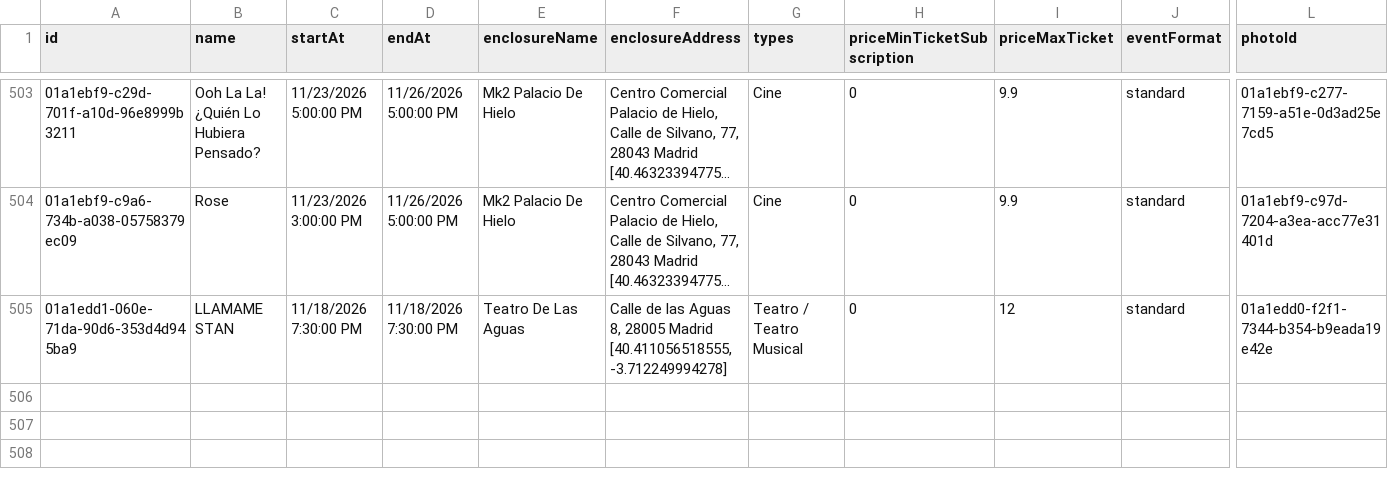
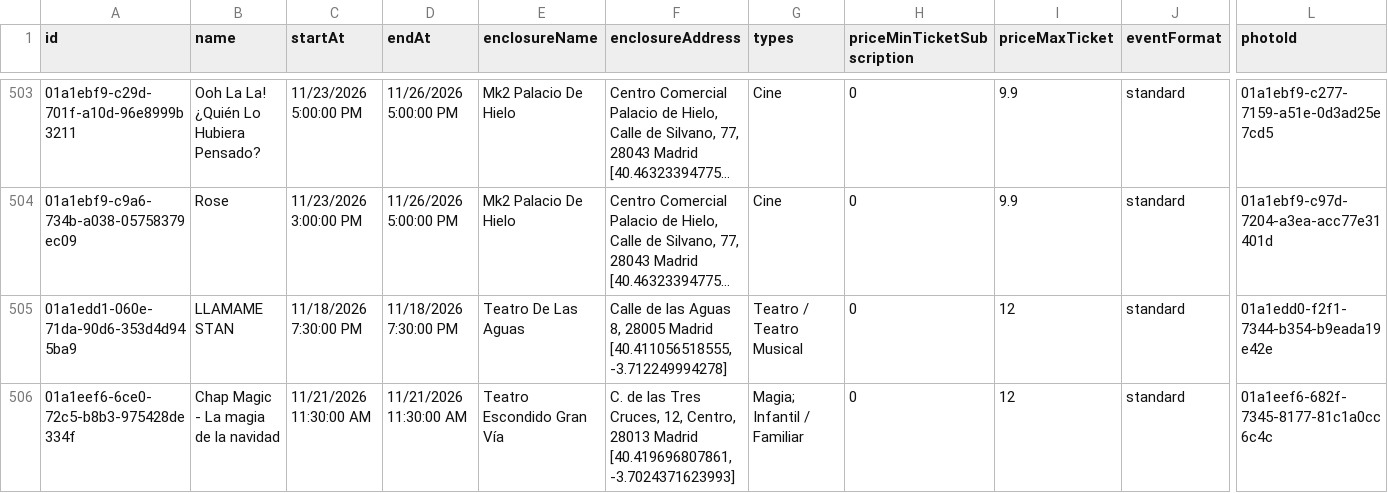
Before and after one commit to valonsot/ScheduleScript, a CSV file: nombres_eventos.csv, drawn as a sheet; only a part is shown, gaps mark what is left out; long unchanged cells end in …; rows hold the shown columns only; the diff names each change by its address in the sheet, - before the commit and + after, or states it on an @@ line.

```diff
--- a/nombres_eventos.csv
+++ b/nombres_eventos.csv
+row 506: 01a1eef6-6ce0-72c5-b8b3-975428de334f | Chap Magic - La magia de la navidad | 11/21/2026 11:30:00 AM | 11/21/2026 11:30:00 AM | Teatro Escondido Gran Vía | C. de las Tres Cruces, 12, Centro, 28013 Madrid [40.419696807861, -3.7024371623993] | Magia; Infantil / Familiar | 0 | 12 | standard | 01a1eef6-682f-7345-8177-81c1a0cc6c4c
```
